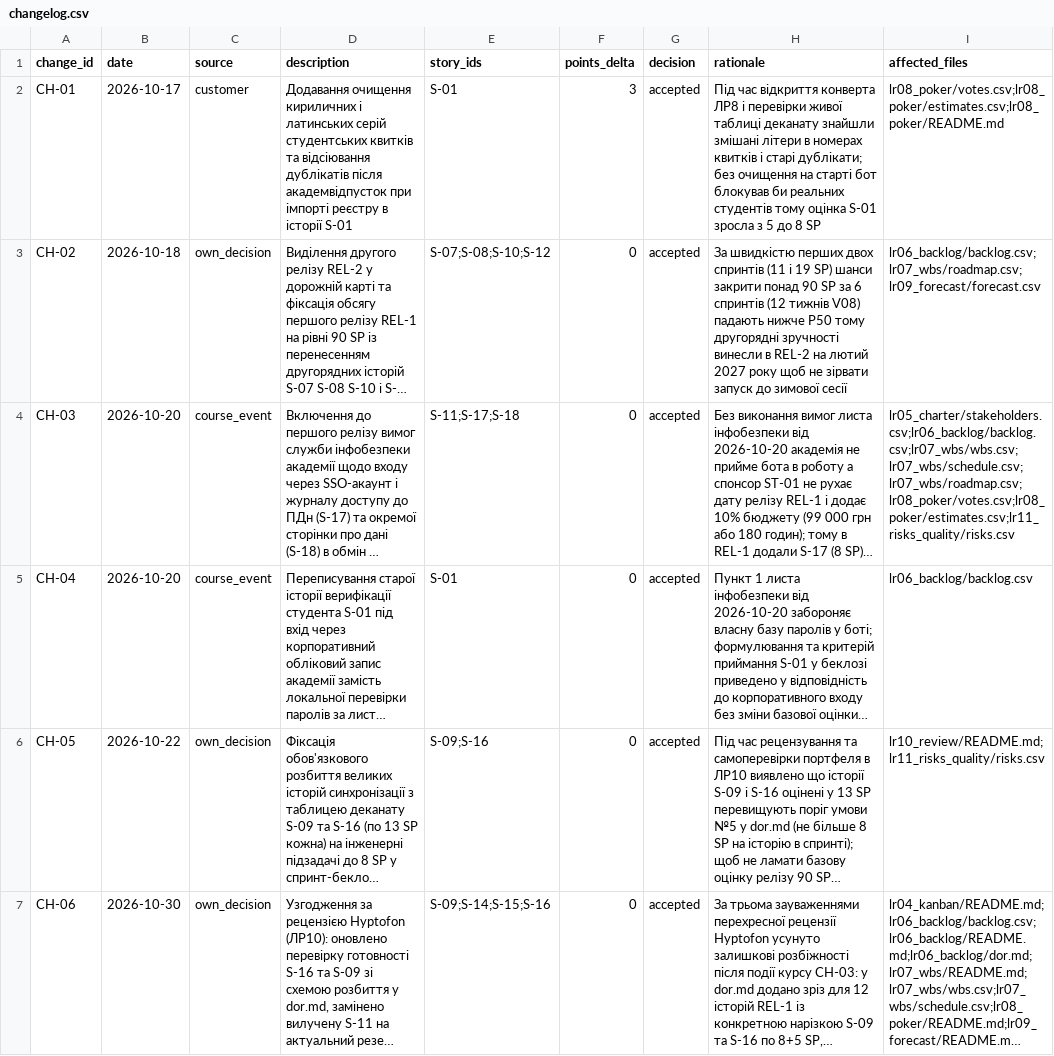
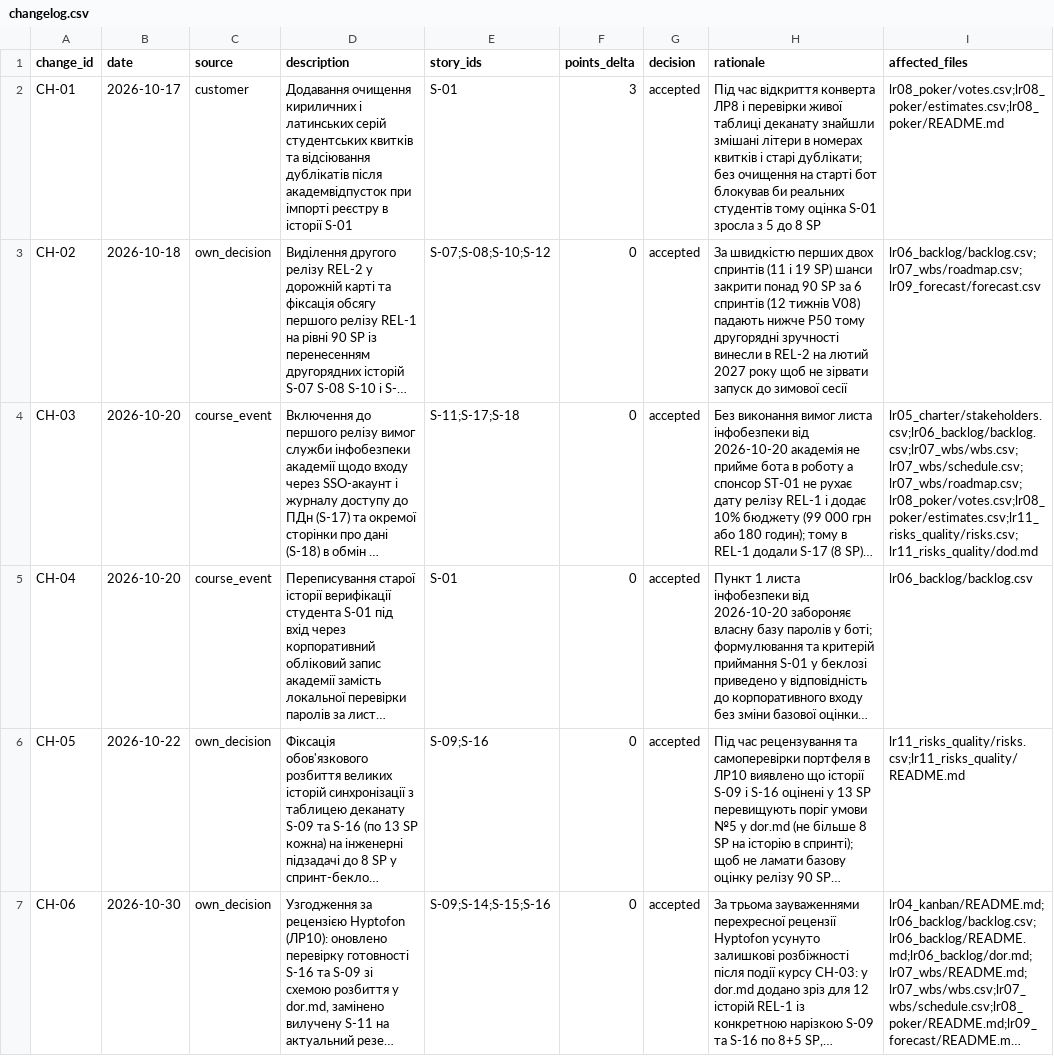
Before and after one commit to yura678/pm-2026-kn41-vorobei, a CSV file: lr11_risks_quality/changelog.csv, drawn as a sheet; long unchanged cells end in …; the diff names each change by its address in the sheet, - before the commit and + after, or states it on an @@ line.

Commit message:
fix(lr05-lr11): узгодження ритму статус-звітів, вікон DevOps/UAT у risks.csv та affected_files у changelog.csv

```diff
--- a/lr11_risks_quality/changelog.csv
+++ b/lr11_risks_quality/changelog.csv
-I4 (affected_files): lr05_charter/stakeholders.csv;lr06_backlog/backlog.csv;lr07_wbs/wbs.csv;lr07_wbs/schedule.csv;lr07_wbs/roadmap.csv;lr08_poker/votes.csv;lr08_poker/estimates.csv;lr11_risks_quality/risks.csv
+I4 (affected_files): lr05_charter/stakeholders.csv;lr06_backlog/backlog.csv;lr07_wbs/wbs.csv;lr07_wbs/schedule.csv;lr07_wbs/roadmap.csv;lr08_poker/votes.csv;lr08_poker/estimates.csv;lr11_risks_quality/risks.csv;lr11_risks_quality/dod.md
-I6 (affected_files): lr10_review/README.md;lr11_risks_quality/risks.csv
+I6 (affected_files): lr11_risks_quality/risks.csv;lr11_risks_quality/README.md
```
Also changed, not shown: lr07_wbs/schedule.csv, lr07_wbs/wbs.csv, 4 other files.
